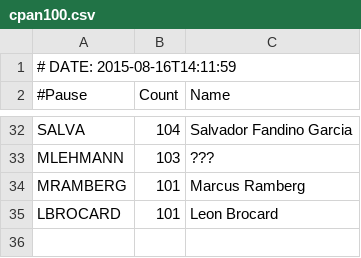
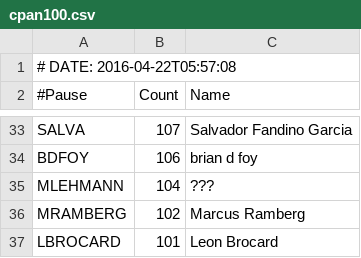
Before and after one commit to barbie/acme-cpanauthors-cpan-onehundred, a CSV file: examples/data/cpan100.csv, drawn as a sheet; only a part is shown, gaps mark what is left out; addresses are those after the commit; the diff covers the shown part only; the diff names each change by its address in the sheet, - before the commit and + after, or states it on an @@ line.

```diff
--- a/examples/data/cpan100.csv
+++ b/examples/data/cpan100.csv
-A1 (#Pause): # DATE: 2015-08-16T14:11:59
+A1 (#Pause): # DATE: 2016-04-22T05:57:08
-B33 (Count): 104
+B33 (Count): 107
+row 34: BDFOY | 106 | brian d foy
-B35 (Count): 103
+B35 (Count): 104
-B36 (Count): 101
+B36 (Count): 102
```
Also changed, not shown: 12 added rows, 11 removed rows and 6 edited cells elsewhere in this file, 6 other files.
